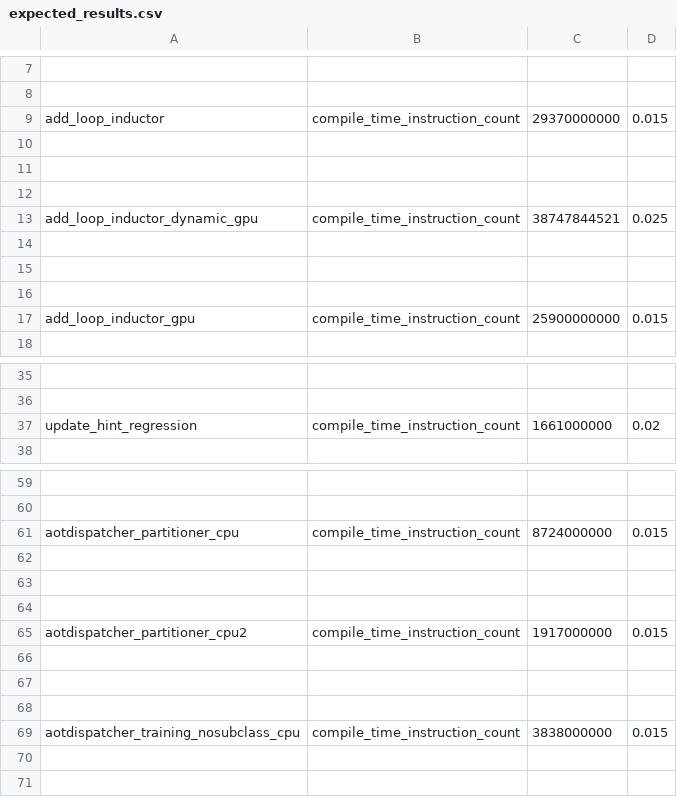
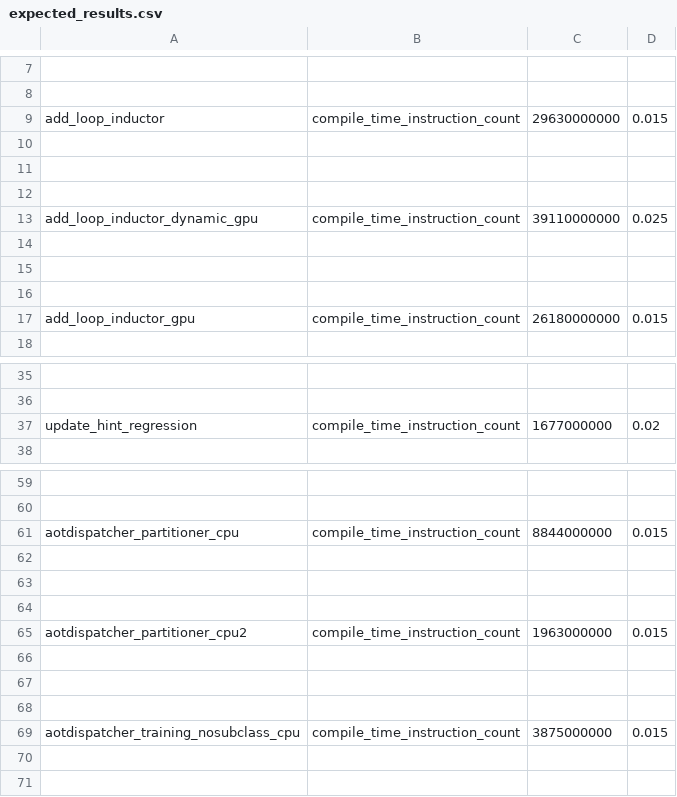
Before and after one commit to dbolovetoa/pytorch, a CSV file: benchmarks/dynamo/pr_time_benchmarks/expected_results.csv, drawn as a sheet; only a part is shown, gaps mark what is left out; the diff covers the shown part only; the diff names each change by its address in the sheet, - before the commit and + after, or states it on an @@ line.

```diff
--- a/benchmarks/dynamo/pr_time_benchmarks/expected_results.csv
+++ b/benchmarks/dynamo/pr_time_benchmarks/expected_results.csv
-C9: 29370000000
+C9: 29630000000
-C13: 38747844521
+C13: 39110000000
-C17: 25900000000
+C17: 26180000000
-C37: 1661000000
+C37: 1677000000
-C61: 8724000000
+C61: 8844000000
-C65: 1917000000
+C65: 1963000000
-C69: 3838000000
+C69: 3875000000
```
Also changed, not shown: 4 edited cells elsewhere in this file, 3 other files.
